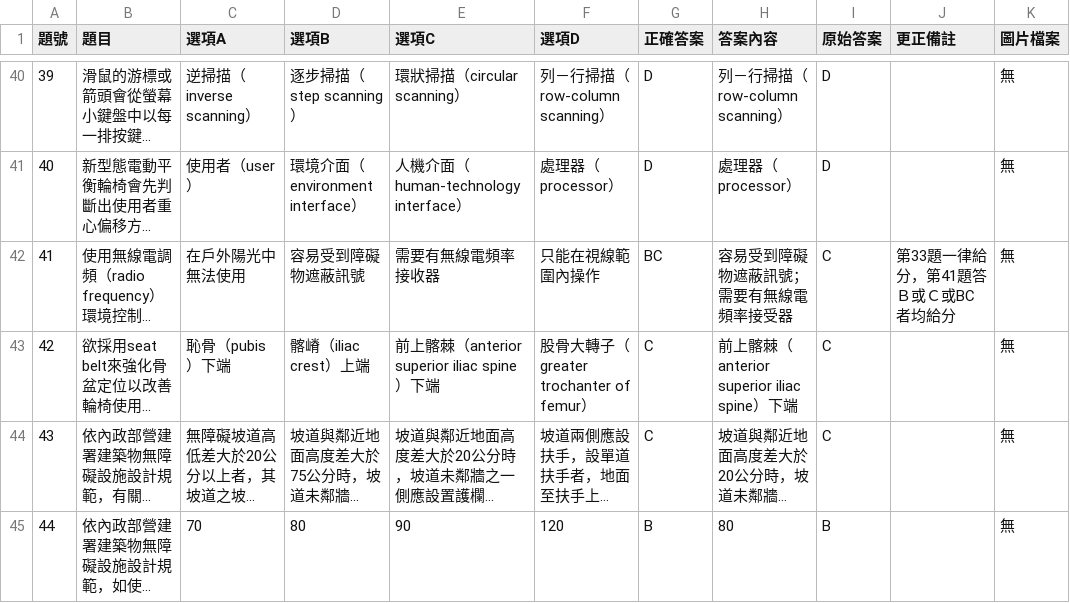
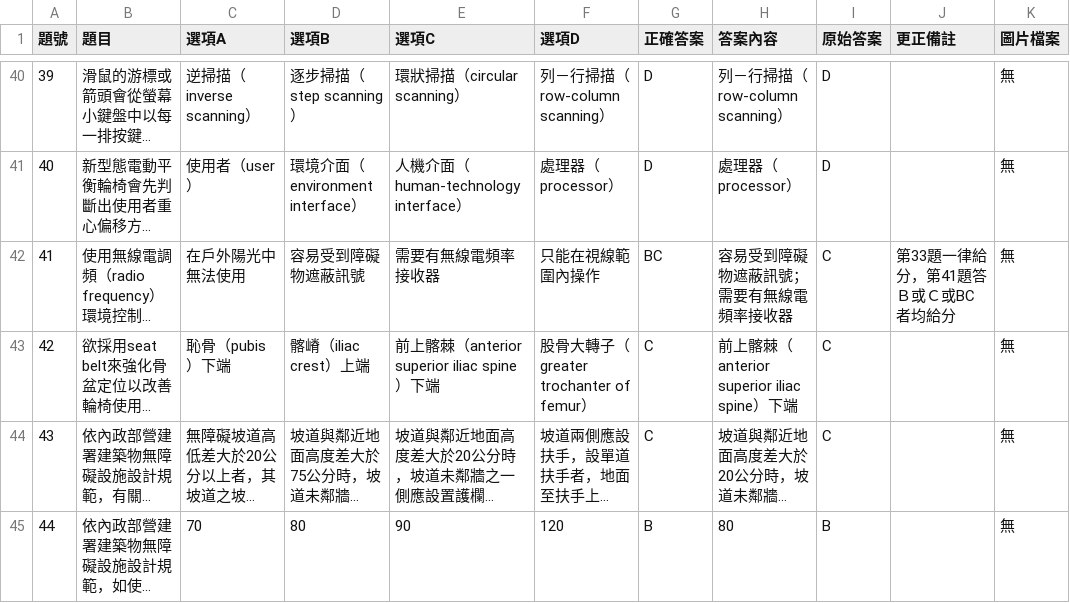
Before and after one commit to clive520/ot-exam-review, a CSV file: csv/113_0802_最終.csv, drawn as a sheet; only a part is shown, gaps mark what is left out; long unchanged cells end in …; the diff names each change by its address in the sheet, - before the commit and + after, or states it on an @@ line.

```diff
--- a/csv/113_0802_最終.csv
+++ b/csv/113_0802_最終.csv
-H42 (答案內容): 容易受到障礙物遮蔽訊號；需要有無線電頻率接受器
+H42 (答案內容): 容易受到障礙物遮蔽訊號；需要有無線電頻率接收器
```
Also changed, not shown: csv/111_0803_最終.csv, 4 other files.
